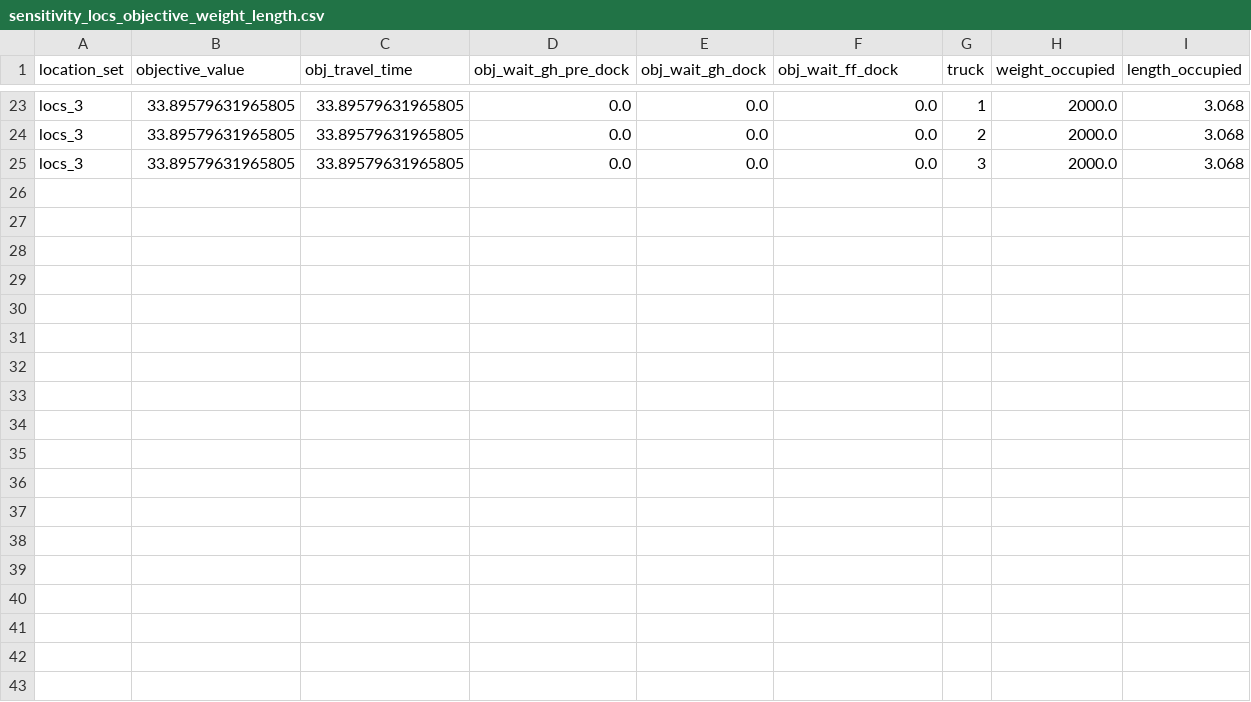
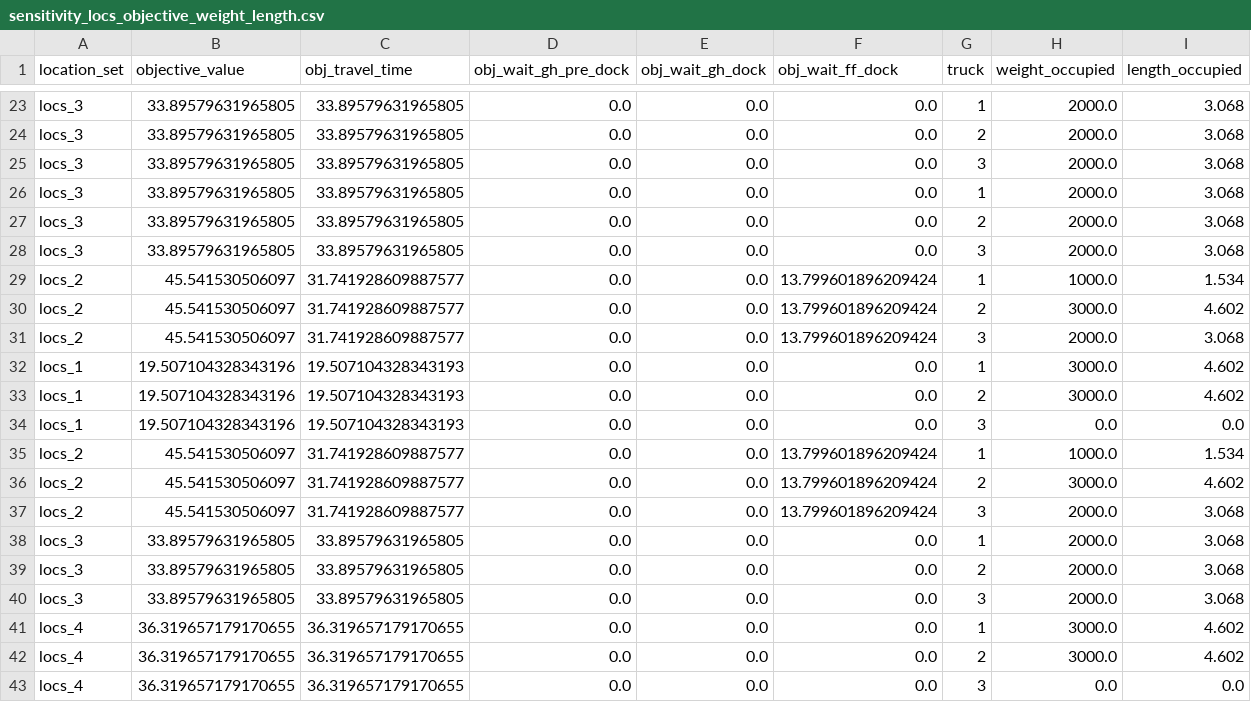
Before and after one commit to Jotaframo/Operations_Optimisation_Transportation_Assignment_2025, a CSV file: sensitivity_locs_objective_weight_length.csv, drawn as a sheet; only a part is shown, gaps mark what is left out.

Commit message:
Refactor plotting functions and update sensitivity analysis data

```diff
--- a/sensitivity_locs_objective_weight_length.csv
+++ b/sensitivity_locs_objective_weight_length.csv
@@ -25 +25,19 @@ locs_3,33.89579631965805,33.89579631965805,0.0,0.0,0.0,2,2000.0,3.068
 locs_3,33.89579631965805,33.89579631965805,0.0,0.0,0.0,3,2000.0,3.068
+locs_3,33.89579631965805,33.89579631965805,0.0,0.0,0.0,1,2000.0,3.068
+locs_3,33.89579631965805,33.89579631965805,0.0,0.0,0.0,2,2000.0,3.068
+locs_3,33.89579631965805,33.89579631965805,0.0,0.0,0.0,3,2000.0,3.068
+locs_2,45.541530506097,31.741928609887577,0.0,0.0,13.799601896209424,1,1000.0,1.534
+locs_2,45.541530506097,31.741928609887577,0.0,0.0,13.799601896209424,2,3000.0,4.602
+locs_2,45.541530506097,31.741928609887577,0.0,0.0,13.799601896209424,3,2000.0,3.068
+locs_1,19.507104328343196,19.507104328343193,0.0,0.0,0.0,1,3000.0,4.602
+locs_1,19.507104328343196,19.507104328343193,0.0,0.0,0.0,2,3000.0,4.602
+locs_1,19.507104328343196,19.507104328343193,0.0,0.0,0.0,3,0.0,0.0
+locs_2,45.541530506097,31.741928609887577,0.0,0.0,13.799601896209424,1,1000.0,1.534
+locs_2,45.541530506097,31.741928609887577,0.0,0.0,13.799601896209424,2,3000.0,4.602
+locs_2,45.541530506097,31.741928609887577,0.0,0.0,13.799601896209424,3,2000.0,3.068
+locs_3,33.89579631965805,33.89579631965805,0.0,0.0,0.0,1,2000.0,3.068
+locs_3,33.89579631965805,33.89579631965805,0.0,0.0,0.0,2,2000.0,3.068
+locs_3,33.89579631965805,33.89579631965805,0.0,0.0,0.0,3,2000.0,3.068
+locs_4,36.319657179170655,36.319657179170655,0.0,0.0,0.0,1,3000.0,4.602
+locs_4,36.319657179170655,36.319657179170655,0.0,0.0,0.0,2,3000.0,4.602
+locs_4,36.319657179170655,36.319657179170655,0.0,0.0,0.0,3,0.0,0.0
```
Also changed, not shown: 5 other files.
